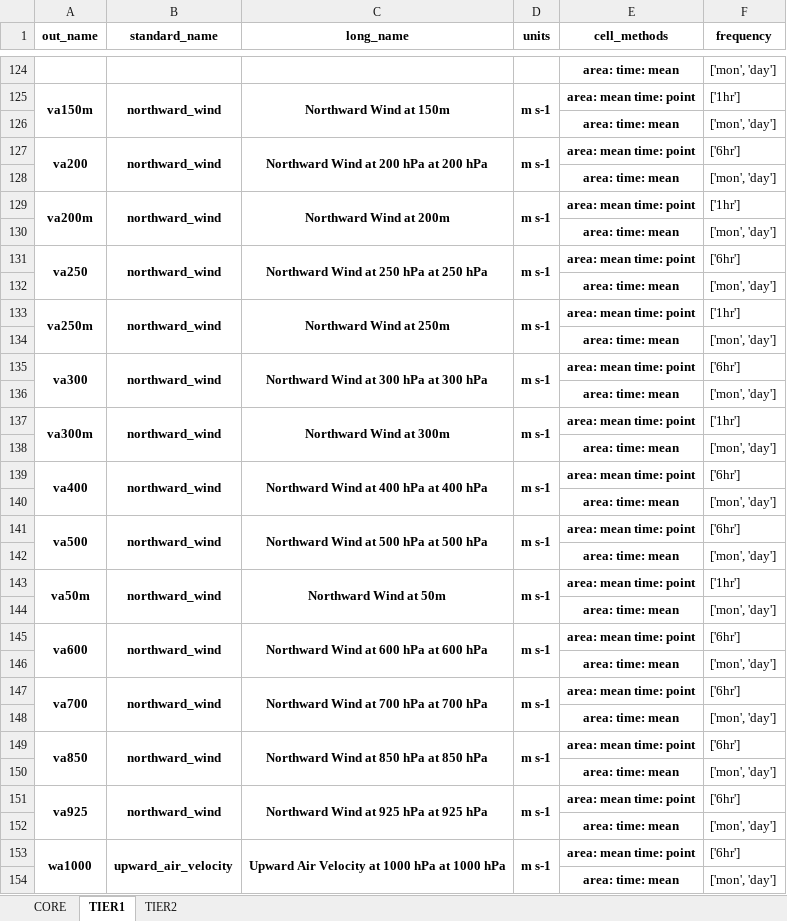
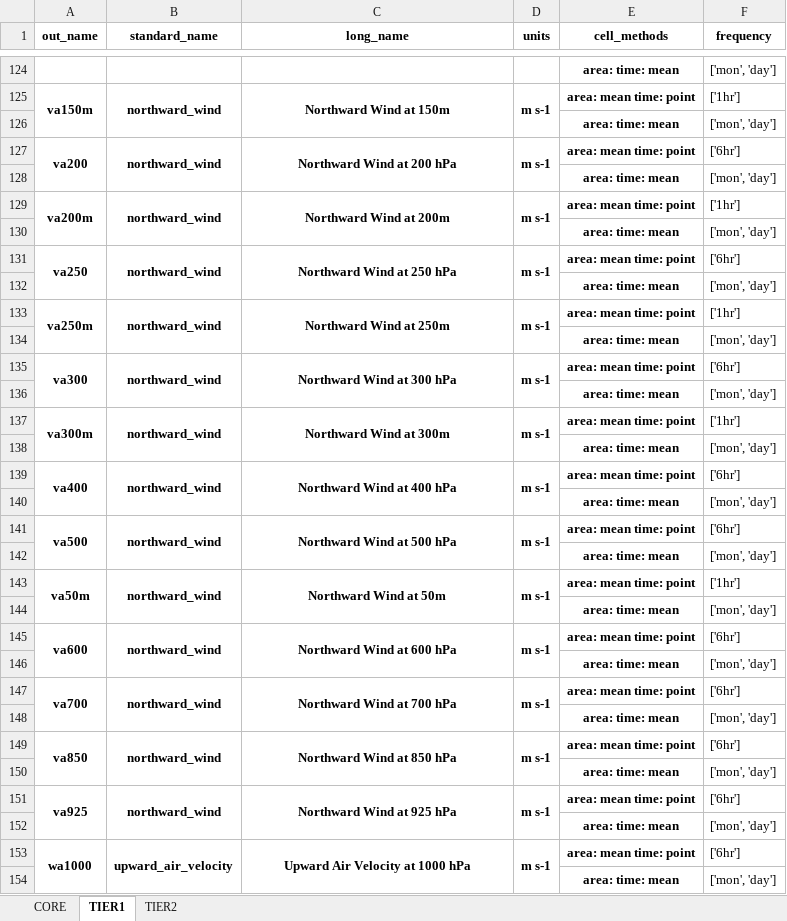
Before and after one commit to WCRP-CORDEX/data-request-table, an Excel workbook: data-request/dreq_default.xlsx, sheet TIER1, drawn as a sheet; only a part is shown, gaps mark what is left out; values as stored, in another font and other column widths than the file's, no borders; the diff covers the shown part only; the diff names each change by its address in the sheet, - before the commit and + after, or states it on an @@ line.

```diff
--- a/data-request/dreq_default.xlsx (sheet TIER1)
+++ b/data-request/dreq_default.xlsx (sheet TIER1)
-C127 (long_name): Northward Wind at 200 hPa at 200 hPa
+C127 (long_name): Northward Wind at 200 hPa
-C131 (long_name): Northward Wind at 250 hPa at 250 hPa
+C131 (long_name): Northward Wind at 250 hPa
-C135 (long_name): Northward Wind at 300 hPa at 300 hPa
+C135 (long_name): Northward Wind at 300 hPa
-C139 (long_name): Northward Wind at 400 hPa at 400 hPa
+C139 (long_name): Northward Wind at 400 hPa
-C141 (long_name): Northward Wind at 500 hPa at 500 hPa
+C141 (long_name): Northward Wind at 500 hPa
-C145 (long_name): Northward Wind at 600 hPa at 600 hPa
+C145 (long_name): Northward Wind at 600 hPa
-C147 (long_name): Northward Wind at 700 hPa at 700 hPa
+C147 (long_name): Northward Wind at 700 hPa
-C149 (long_name): Northward Wind at 850 hPa at 850 hPa
+C149 (long_name): Northward Wind at 850 hPa
-C151 (long_name): Northward Wind at 925 hPa at 925 hPa
+C151 (long_name): Northward Wind at 925 hPa
-C153 (long_name): Upward Air Velocity at 1000 hPa at 1000 hPa
+C153 (long_name): Upward Air Velocity at 1000 hPa
```
Also changed, not shown: 50 edited cells elsewhere in this sheet, sheet TIER2, data-request/dreq_AFR.xlsx, data-request/dreq_ocean.xlsx.
